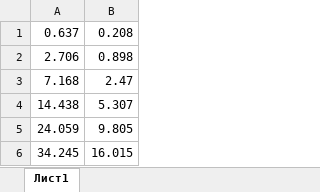
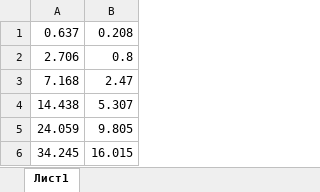
Before and after one commit to afkproger/-_-, an Excel workbook: testdata.xlsx, sheet Лист1, drawn as a sheet; values as stored, in another font and other column widths than the file's, no borders; the diff names each change by its address in the sheet, - before the commit and + after, or states it on an @@ line.

```diff
--- a/testdata.xlsx (sheet Лист1)
+++ b/testdata.xlsx (sheet Лист1)
-B2: 0.898
+B2: 0.8
```
Also changed, not shown: 3 other files.
